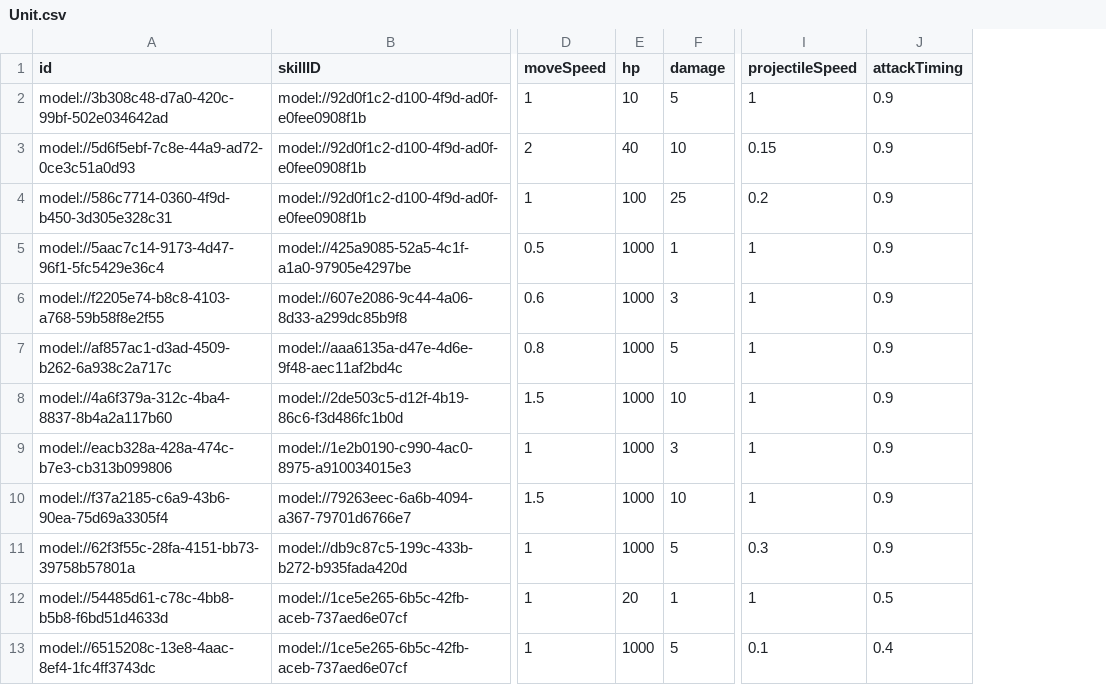
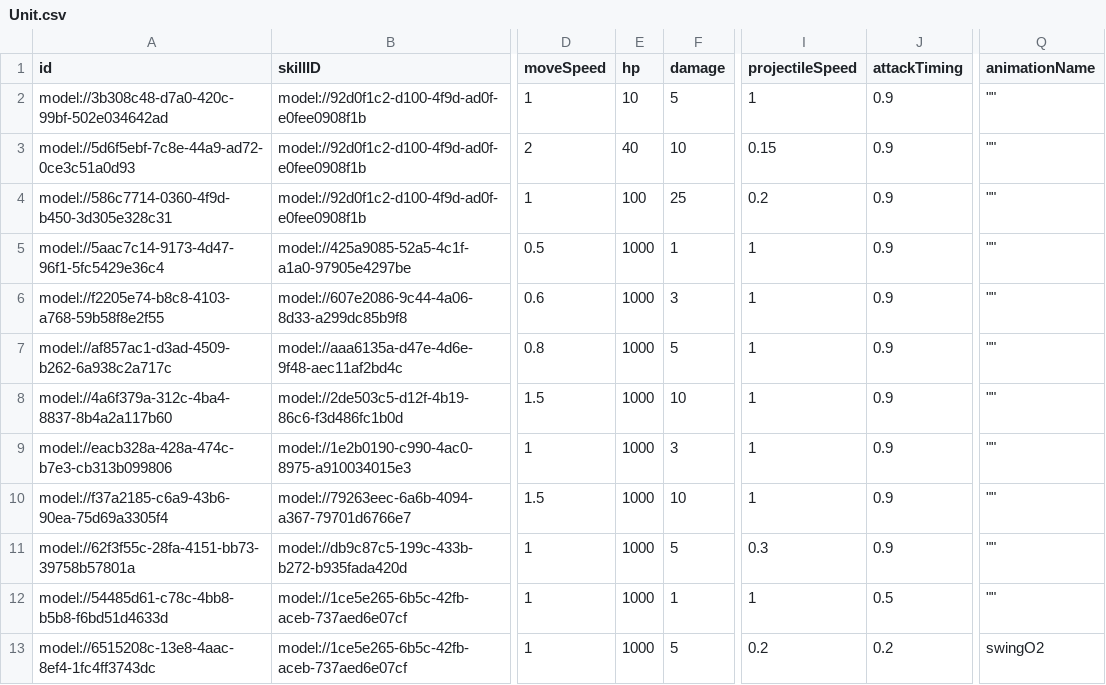
Before and after one commit to treenod-joshua/MapleWorlds, a CSV file: RootDesk/MyDesk/DataSets/Unit.csv, drawn as a sheet; only a part is shown, gaps mark what is left out; the diff names each change by its address in the sheet, - before the commit and + after, or states it on an @@ line.

```diff
--- a/RootDesk/MyDesk/DataSets/Unit.csv
+++ b/RootDesk/MyDesk/DataSets/Unit.csv
+column Q (animationName), rows 2-13: "" | "" | "" | "" | "" | "" | "" | "" | "" | "" | "" | swingO2
-E12 (hp): 20
+E12 (hp): 1000
-I13 (projectileSpeed): 0.1
+I13 (projectileSpeed): 0.2
-J13 (attackTiming): 0.4
+J13 (attackTiming): 0.2
```
Also changed, not shown: 3 other files.
